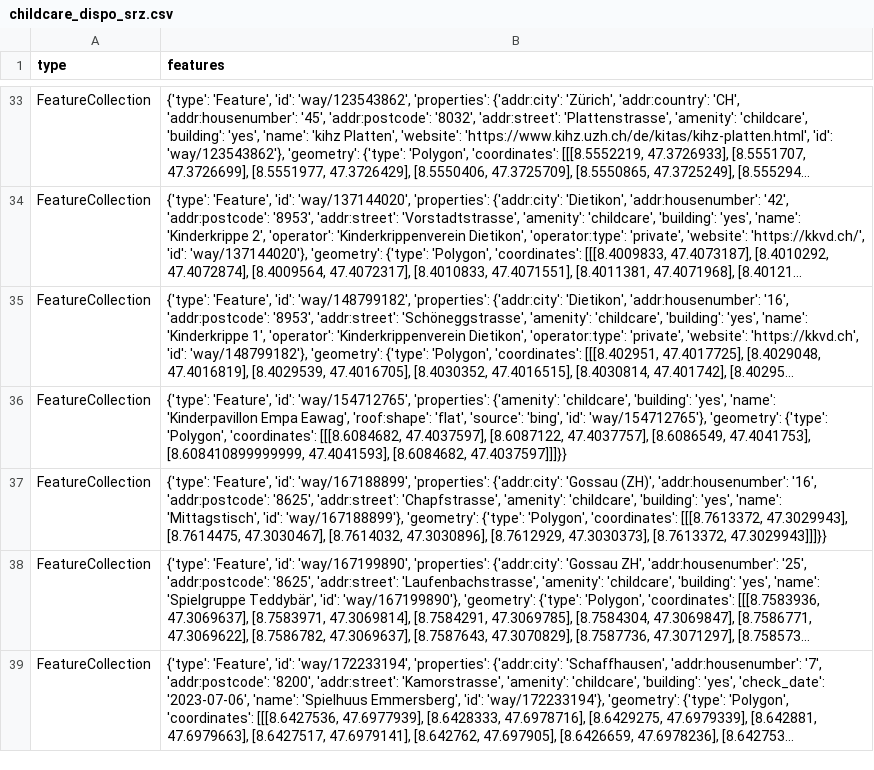
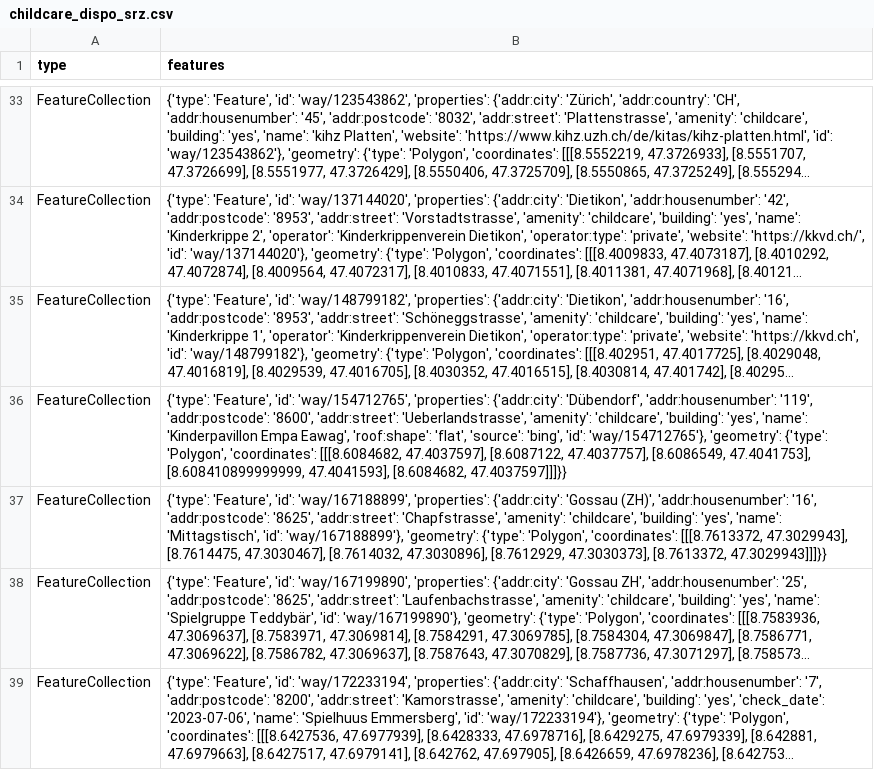
Before and after one commit to OpenBracketsCH/rescue-data, a CSV file: data/csv/childcare/childcare_dispo_srz.csv, drawn as a sheet; only a part is shown, gaps mark what is left out; long unchanged cells end in …; the diff covers the shown part only; the diff names each change by its address in the sheet, - before the commit and + after, or states it on an @@ line.

```diff
--- a/data/csv/childcare/childcare_dispo_srz.csv
+++ b/data/csv/childcare/childcare_dispo_srz.csv
-B36 (features): …'way/154712765', 'properties': {'amenity': 'childcare', 'building':…
+B36 (features): …'way/154712765', 'properties': {'addr:city': 'Dübendorf', 'addr:housenumber': '119', 'addr:postcode': '8600', 'addr:street': 'Ueberlandstrasse', 'amenity': 'childcare', 'building':…
```
Also changed, not shown: 4 edited cells elsewhere in this file, data/csv/childcare/childcare_kt_zh.csv, data/csv/facilities/social_facilities/social_facilities_dispo_srz.csv, 14 other files.
